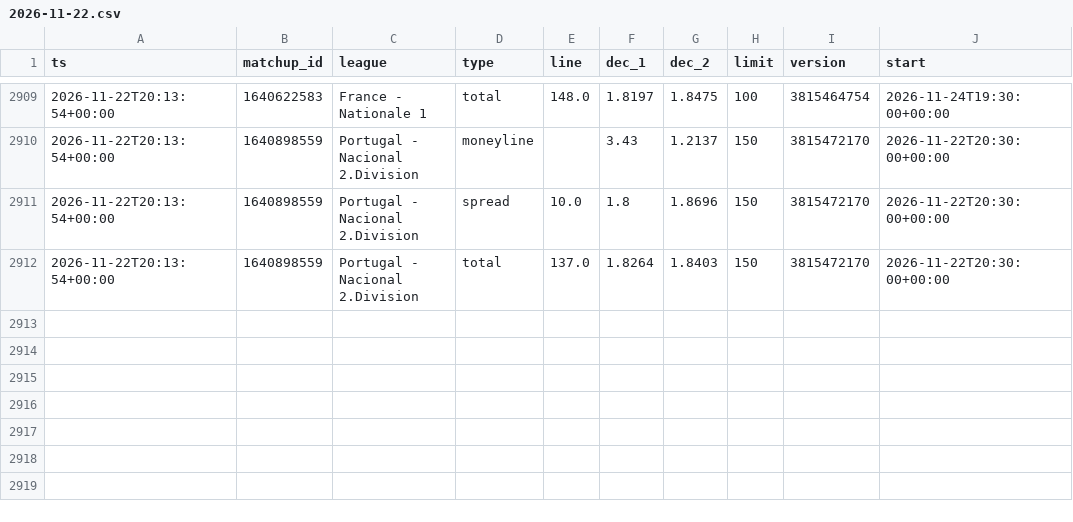
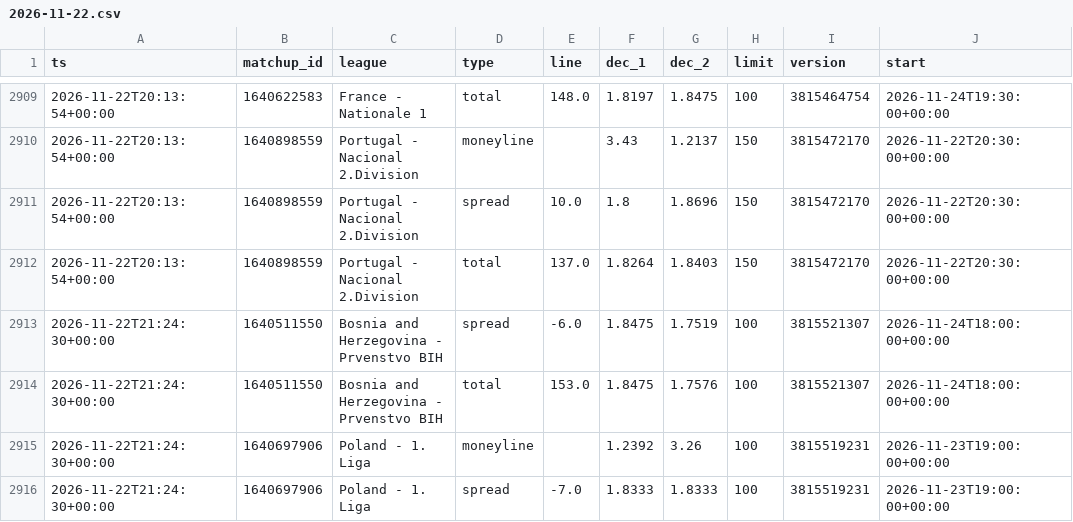
Before and after one commit to dataztrul/hoopsedge-odds, a CSV file: data/odds/2026-11-22.csv, drawn as a sheet; only a part is shown, gaps mark what is left out; the diff names each change by its address in the sheet, - before the commit and + after, or states it on an @@ line.

```diff
--- a/data/odds/2026-11-22.csv
+++ b/data/odds/2026-11-22.csv
+row 2913: 2026-11-22T21:24:30+00:00 | 1640511550 | Bosnia and Herzegovina - Prvenstvo BIH | spread | -6.0 | 1.8475 | 1.7519 | 100 | 3815521307 | 2026-11-24T18:00:00+00:00
+row 2914: 2026-11-22T21:24:30+00:00 | 1640511550 | Bosnia and Herzegovina - Prvenstvo BIH | total | 153.0 | 1.8475 | 1.7576 | 100 | 3815521307 | 2026-11-24T18:00:00+00:00
+row 2915: 2026-11-22T21:24:30+00:00 | 1640697906 | Poland - 1. Liga | moneyline |  | 1.2392 | 3.26 | 100 | 3815519231 | 2026-11-23T19:00:00+00:00
+row 2916: 2026-11-22T21:24:30+00:00 | 1640697906 | Poland - 1. Liga | spread | -7.0 | 1.8333 | 1.8333 | 100 | 3815519231 | 2026-11-23T19:00:00+00:00
```
Also changed, not shown: data/matchups.csv, 1 other file.
